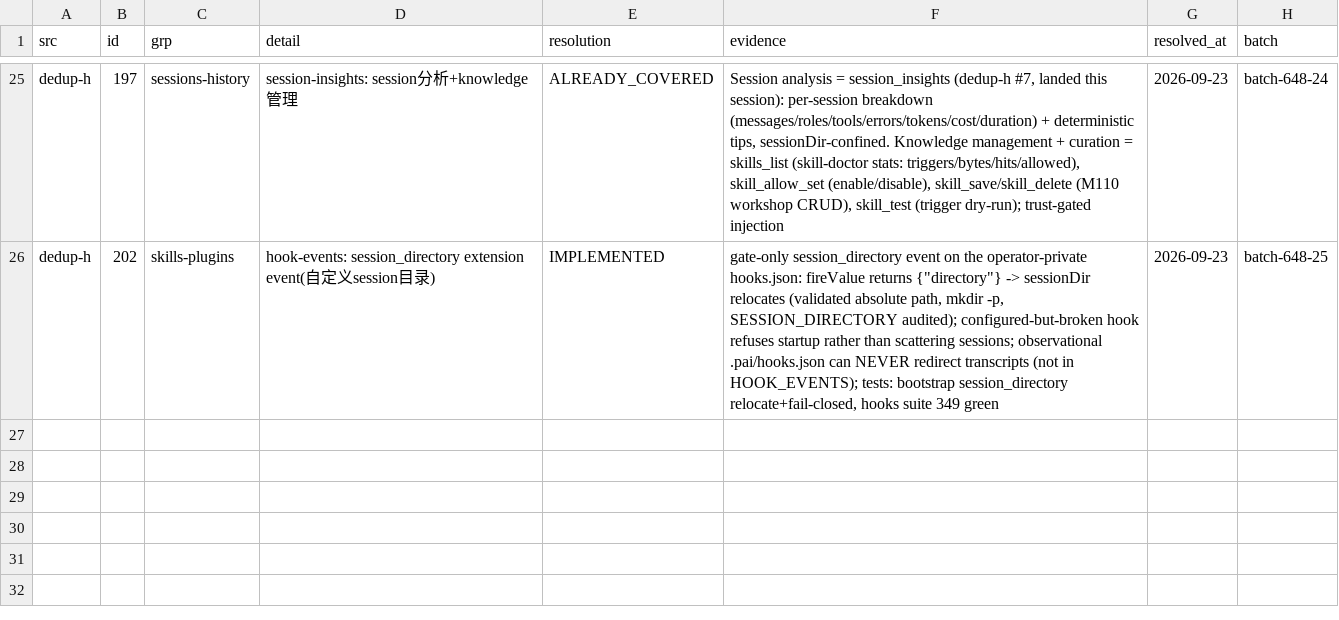
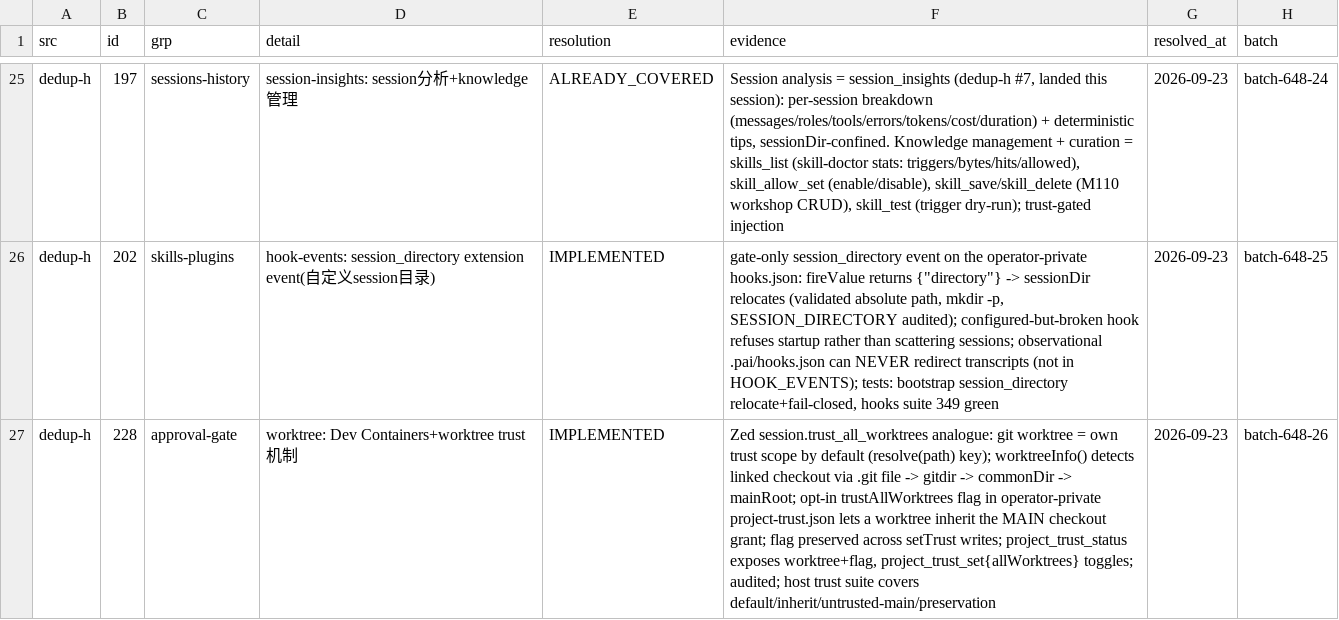
Before and after one commit to ooooooooooooooooooop/personal-ai, a TSV file: research/agent-harness-survey-v1/changelogs/_midreview/candidates-resolved.tsv, drawn as a sheet; only a part is shown, gaps mark what is left out; the diff names each change by its address in the sheet, - before the commit and + after, or states it on an @@ line.

```diff
--- a/research/agent-harness-survey-v1/changelogs/_midreview/candidates-resolved.tsv
+++ b/research/agent-harness-survey-v1/changelogs/_midreview/candidates-resolved.tsv
+row 27: dedup-h | 228 | approval-gate | worktree: Dev Containers+worktree trust机制 | IMPLEMENTED | Zed session.trust_all_worktrees analogue: git worktree = own trust scope by default (resolve(path) key); worktreeInfo() detects linked checkout via .git file -> gitdir -> commonDir -> mainRoot; opt-in trustAllWorktrees flag in operator-private project-trust.json lets a worktree inherit the MAIN checkout grant; flag preserved across setTrust writes; project_trust_status exposes worktree+flag, project_trust_set{allWorktrees} toggles; audited; host trust suite covers default/inherit/untrusted-main/preservation | 2026-09-23 | batch-648-26
```
Also changed, not shown: 5 other files.
